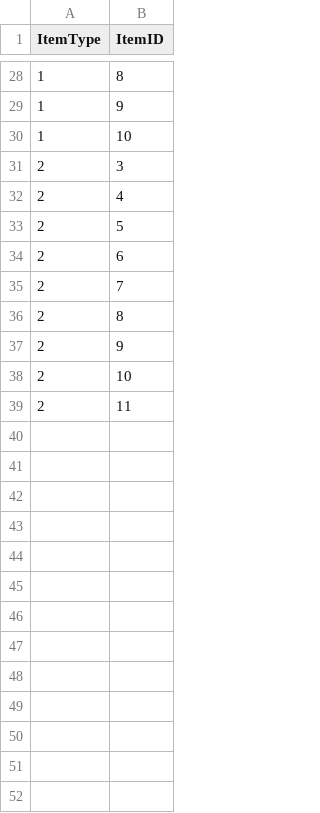
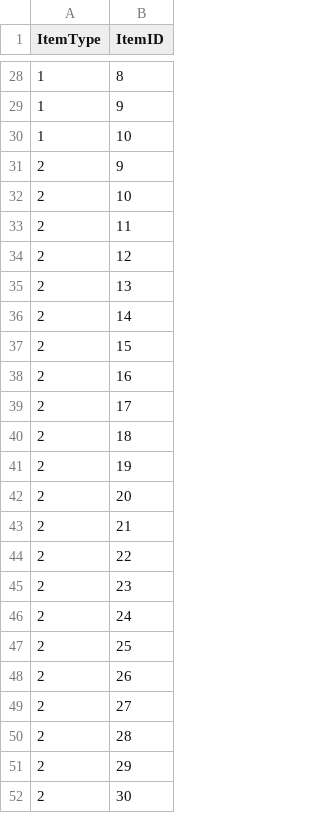
Before and after one commit to kbc15gc/game, a CSV file: game/Decide/Decide/Asset/Data/ShopData/Prosperity_3.csv, drawn as a sheet; only a part is shown, gaps mark what is left out.

```diff
--- a/game/Decide/Decide/Asset/Data/ShopData/Prosperity_3.csv
+++ b/game/Decide/Decide/Asset/Data/ShopData/Prosperity_3.csv
@@ -30,8 +30,2 @@ ItemType,ItemID
 1,10
-2,3
-2,4
-2,5
-2,6
-2,7
-2,8
 2,9
@@ -39 +33,20 @@ ItemType,ItemID
 2,11
+2,12
+2,13
+2,14
+2,15
+2,16
+2,17
+2,18
+2,19
+2,20
+2,21
+2,22
+2,23
+2,24
+2,25
+2,26
+2,27
+2,28
+2,29
+2,30
```
Also changed, not shown: game/Decide/Decide/Asset/Data/GroupData/CommonGroupEnemy.csv, game/Decide/Decide/Asset/Data/ItemData/ArmorData.csv, 11 other files.
